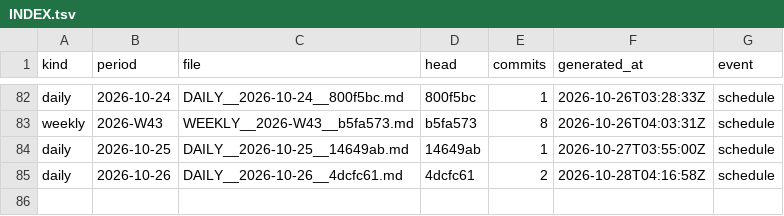
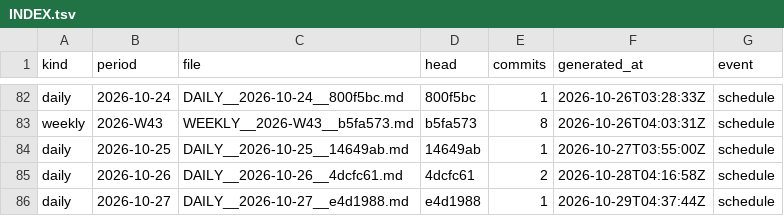
Before and after one commit to soulinpsyabstract/sipa-os-governance, a TSV file: REPORTS/INDEX.tsv, drawn as a sheet; only a part is shown, gaps mark what is left out.

Commit message:
governance: daily report 2026-10-27

```diff
--- a/REPORTS/INDEX.tsv
+++ b/REPORTS/INDEX.tsv
@@ -85 +85,2 @@ daily	2026-10-25	DAILY__2026-10-25__14649ab.md	14649ab	1	2026-10-27T03:55:00Z	sc
 daily	2026-10-26	DAILY__2026-10-26__4dcfc61.md	4dcfc61	2	2026-10-28T04:16:58Z	schedule
+daily	2026-10-27	DAILY__2026-10-27__e4d1988.md	e4d1988	1	2026-10-29T04:37:44Z	schedule
```
Also changed, not shown: 3 other files.
